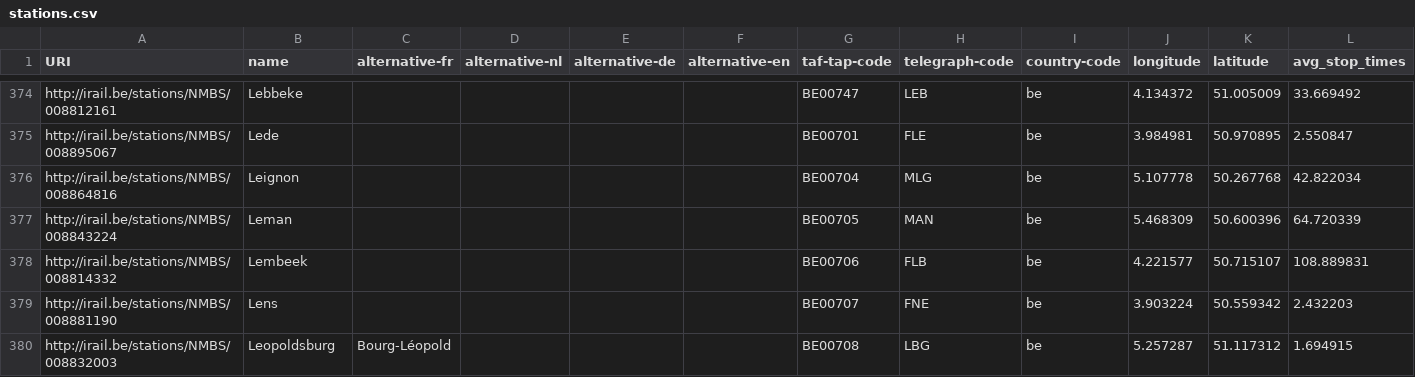
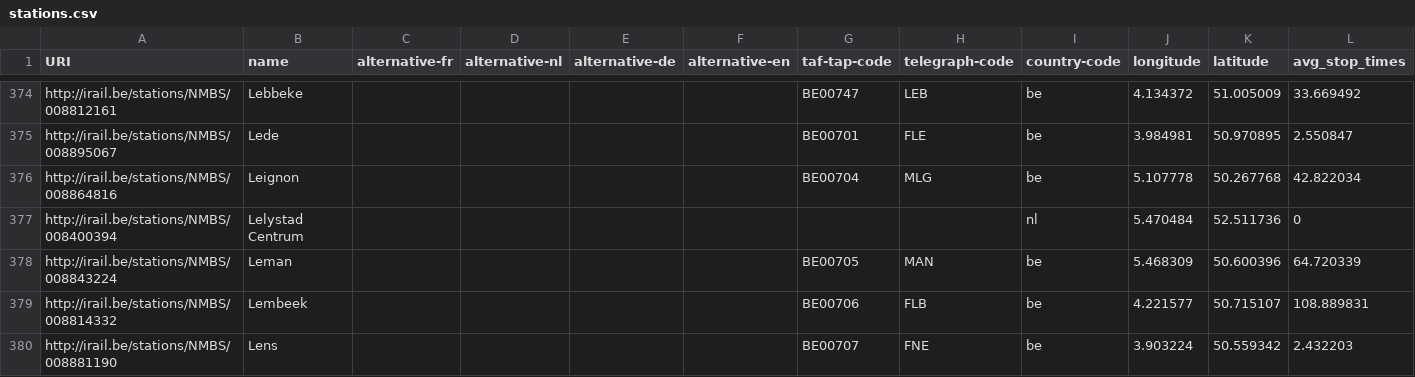
Before and after one commit to iRail/stations, a CSV file: stations.csv, drawn as a sheet; only a part is shown, gaps mark what is left out; the shorter side is filled out with more unchanged rows; rows hold the shown columns only; the diff names each change by its address in the sheet, - before the commit and + after, or states it on an @@ line.

Commit message:
Add Lelystad Centrum

```diff
--- a/stations.csv
+++ b/stations.csv
+row 377: http://irail.be/stations/NMBS/008400394 | Lelystad Centrum |  |  |  |  |  |  | nl | 5.470484 | 52.511736 | 0
```
